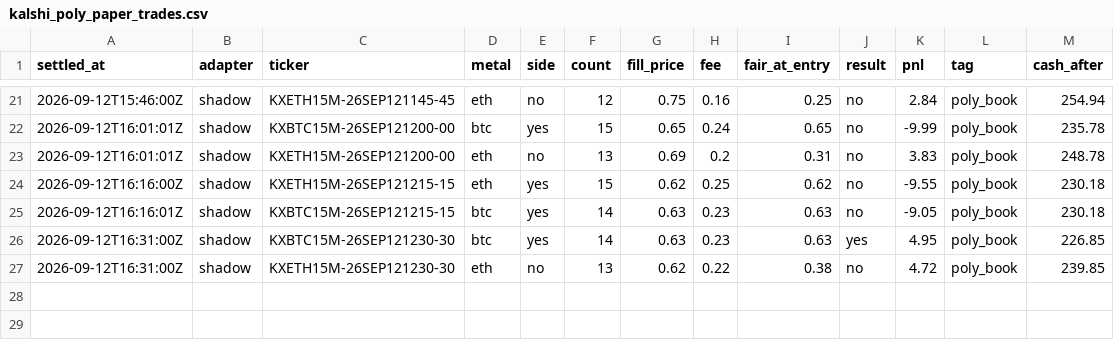
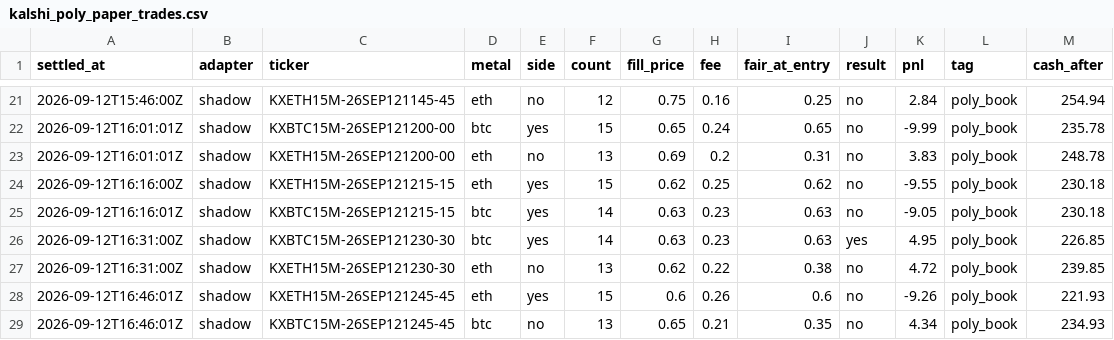
Before and after one commit to vinilpolepalli/quantfirm, a CSV file: state/kalshi_poly_paper_trades.csv, drawn as a sheet; only a part is shown, gaps mark what is left out.

```diff
--- a/state/kalshi_poly_paper_trades.csv
+++ b/state/kalshi_poly_paper_trades.csv
@@ -27 +27,3 @@ settled_at,adapter,ticker,metal,side,count,fill_price,fee,fair_at_entry,result,p
 2026-09-12T16:31:00Z,shadow,KXETH15M-26SEP121230-30,eth,no,13,0.62,0.22,0.38,no,4.72,poly_book,239.85
+2026-09-12T16:46:01Z,shadow,KXETH15M-26SEP121245-45,eth,yes,15,0.6,0.26,0.6,no,-9.26,poly_book,221.93
+2026-09-12T16:46:01Z,shadow,KXBTC15M-26SEP121245-45,btc,no,13,0.65,0.21,0.35,no,4.34,poly_book,234.93
```
Also changed, not shown: state/kalshi_paper_trades.csv, 3 other files.
